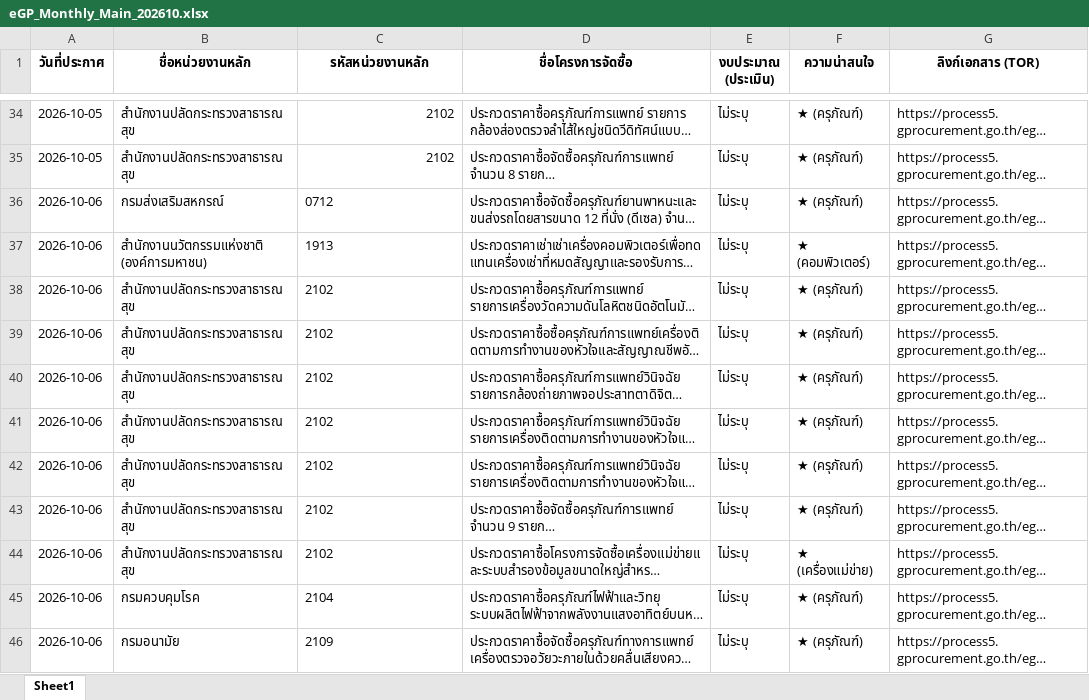
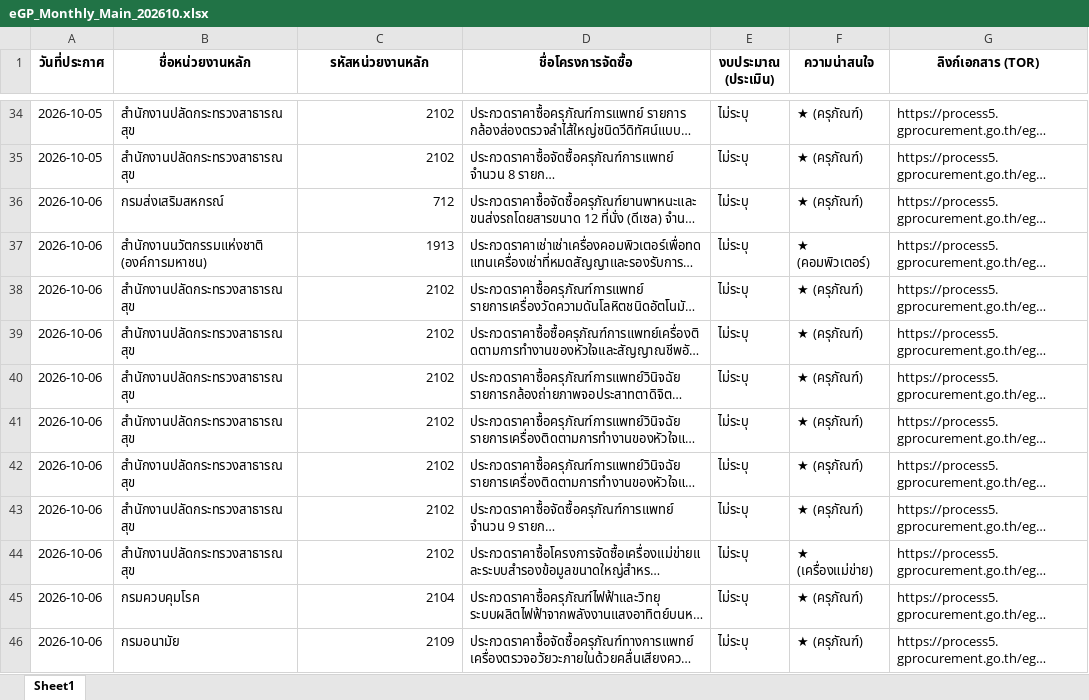
Before and after one commit to schartwu/prospecting-automated-2, an Excel workbook: Backup/eGP_Monthly_Main_202610.xlsx, sheet Sheet1, drawn as a sheet; only a part is shown, gaps mark what is left out; long unchanged cells end in …; values as stored, in another font and other column widths than the file's, no borders; the diff covers the shown part only; the diff names each change by its address in the sheet, - before the commit and + after, or states it on an @@ line.

```diff
--- a/Backup/eGP_Monthly_Main_202610.xlsx (sheet Sheet1)
+++ b/Backup/eGP_Monthly_Main_202610.xlsx (sheet Sheet1)
-C36 (รหัสหน่วยงานหลัก): 0712
+C36 (รหัสหน่วยงานหลัก): 712
-C37:C46 alignment: left
+C37:C46 alignment: right
```
Also changed, not shown: 11 added rows elsewhere in this sheet.
